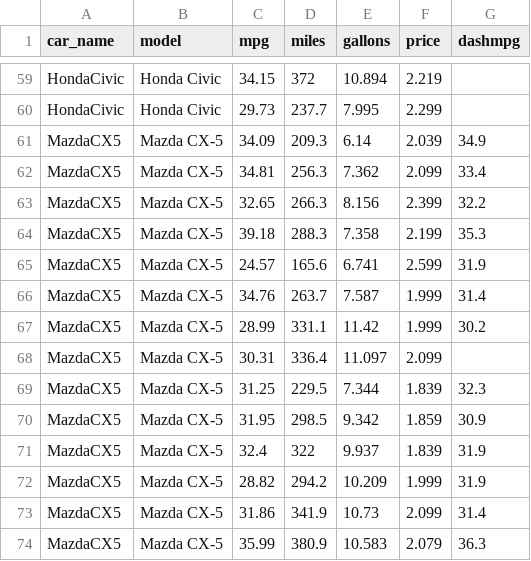
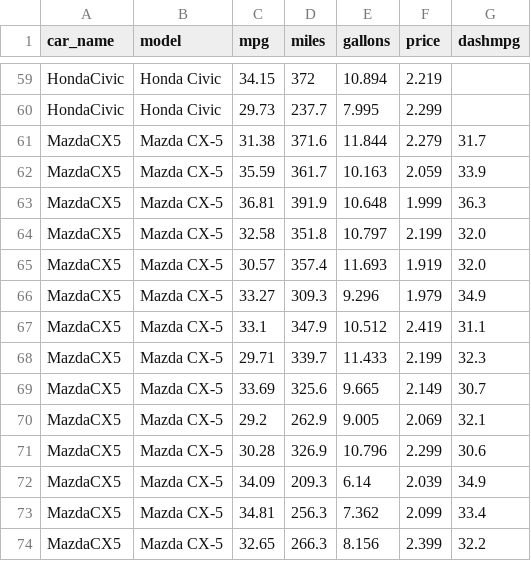
Before and after one commit to sens/smalldata, a CSV file: mileage/mileage.csv, drawn as a sheet; only a part is shown, gaps mark what is left out; the shorter side is filled out with more unchanged rows.

Commit message:
Added fillups for Mazda.

```diff
--- a/mileage/mileage.csv
+++ b/mileage/mileage.csv
@@ -60,2 +60,13 @@ HondaCivic,Honda Civic,34.15,372,10.894,2.219,
 HondaCivic,Honda Civic,29.73,237.7,7.995,2.299,
+MazdaCX5,Mazda CX-5,31.38,371.6,11.844,2.279,31.7
+MazdaCX5,Mazda CX-5,35.59,361.7,10.163,2.059,33.9
+MazdaCX5,Mazda CX-5,36.81,391.9,10.648,1.999,36.3
+MazdaCX5,Mazda CX-5,32.58,351.8,10.797,2.199,32.0
+MazdaCX5,Mazda CX-5,30.57,357.4,11.693,1.919,32.0
+MazdaCX5,Mazda CX-5,33.27,309.3,9.296,1.979,34.9
+MazdaCX5,Mazda CX-5,33.1,347.9,10.512,2.419,31.1
+MazdaCX5,Mazda CX-5,29.71,339.7,11.433,2.199,32.3
+MazdaCX5,Mazda CX-5,33.69,325.6,9.665,2.149,30.7
+MazdaCX5,Mazda CX-5,29.2,262.9,9.005,2.069,32.1
+MazdaCX5,Mazda CX-5,30.28,326.9,10.796,2.299,30.6
 MazdaCX5,Mazda CX-5,34.09,209.3,6.14,2.039,34.9
```
